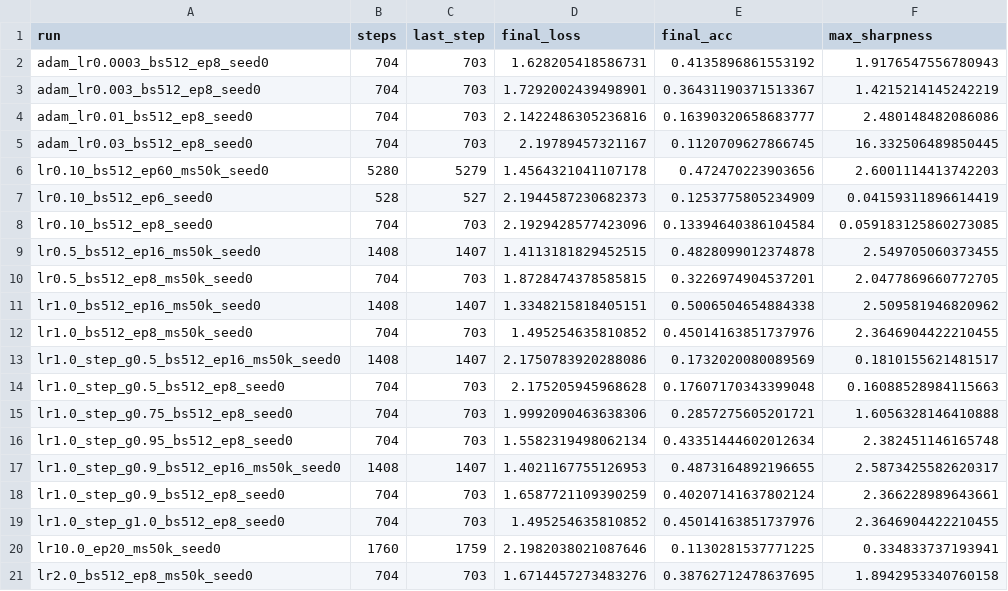
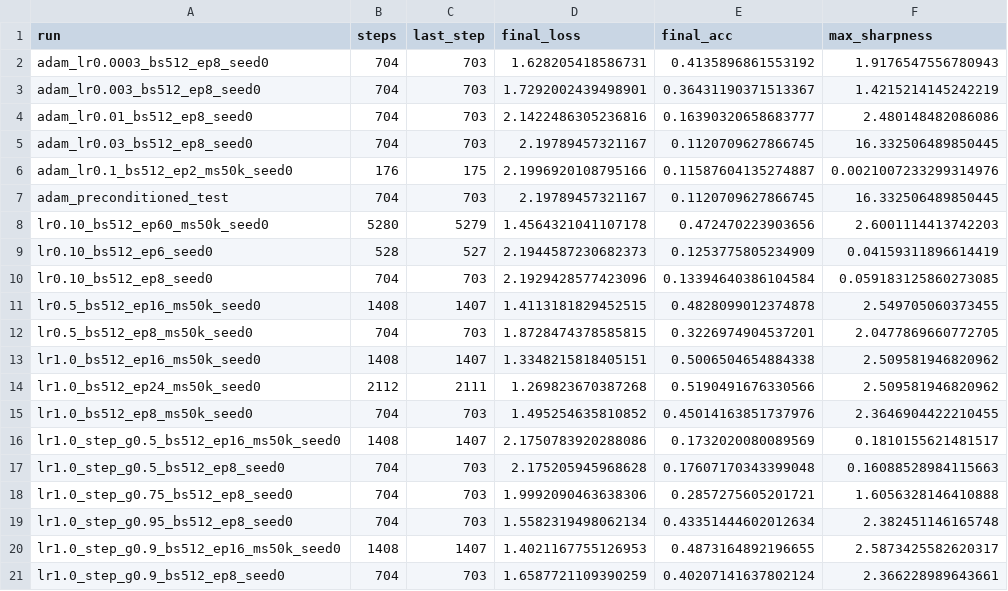
Before and after one commit to nancycheng028/eos-sudoku, a CSV file: experiments/summary.csv, drawn as a sheet; only a part is shown; the shorter side is filled out with more unchanged rows.

Commit message:
experiments run with preconditioned hessian

```diff
--- a/experiments/summary.csv
+++ b/experiments/summary.csv
@@ -5,2 +5,4 @@ adam_lr0.01_bs512_ep8_seed0,704,703,2.1422486305236816,0.16390320658683777,2.480
 adam_lr0.03_bs512_ep8_seed0,704,703,2.19789457321167,0.1120709627866745,16.332506489850445
+adam_lr0.1_bs512_ep2_ms50k_seed0,176,175,2.1996920108795166,0.11587604135274887,0.0021007233299314976
+adam_preconditioned_test,704,703,2.19789457321167,0.1120709627866745,16.332506489850445
 lr0.10_bs512_ep60_ms50k_seed0,5280,5279,1.4564321041107178,0.472470223903656,2.6001114413742203
@@ -11,2 +13,3 @@ lr0.5_bs512_ep8_ms50k_seed0,704,703,1.8728474378585815,0.3226974904537201,2.0477
 lr1.0_bs512_ep16_ms50k_seed0,1408,1407,1.3348215818405151,0.5006504654884338,2.509581946820962
+lr1.0_bs512_ep24_ms50k_seed0,2112,2111,1.269823670387268,0.5190491676330566,2.509581946820962
 lr1.0_bs512_ep8_ms50k_seed0,704,703,1.495254635810852,0.45014163851737976,2.3646904422210455
```
Also changed, not shown: 12 other files.
